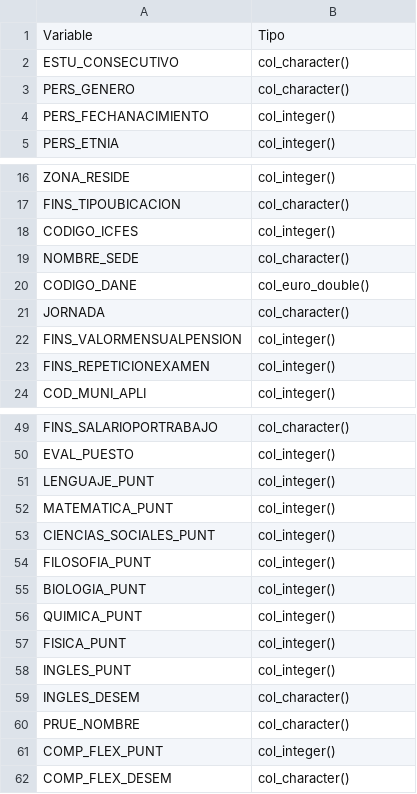
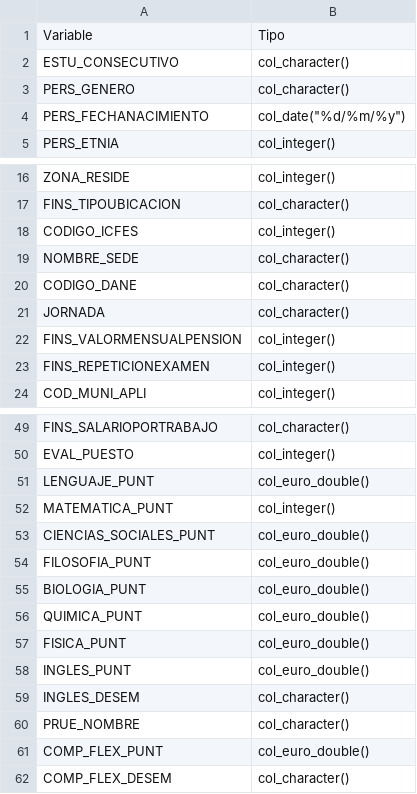
Before and after one commit to nebulae-co/saber, a CSV file: data-raw/types/SB11_20141.csv, drawn as a sheet; only a part is shown, gaps mark what is left out.

Commit message:
Fix types, etc

```diff
--- a/data-raw/types/SB11_20141.csv
+++ b/data-raw/types/SB11_20141.csv
@@ -3,3 +3,3 @@ ESTU_CONSECUTIVO,col_character()
 PERS_GENERO,col_character()
-PERS_FECHANACIMIENTO,col_integer()
+PERS_FECHANACIMIENTO,col_date("%d/%m/%y")
 PERS_ETNIA,col_integer()
@@ -19,3 +19,3 @@ CODIGO_ICFES,col_integer()
 NOMBRE_SEDE,col_character()
-CODIGO_DANE,col_euro_double()
+CODIGO_DANE,col_character()
 JORNADA,col_character()
@@ -50,13 +50,13 @@ FINS_SALARIOPORTRABAJO,col_character()
 EVAL_PUESTO,col_integer()
-LENGUAJE_PUNT,col_integer()
+LENGUAJE_PUNT,col_euro_double()
 MATEMATICA_PUNT,col_integer()
-CIENCIAS_SOCIALES_PUNT,col_integer()
-FILOSOFIA_PUNT,col_integer()
-BIOLOGIA_PUNT,col_integer()
-QUIMICA_PUNT,col_integer()
-FISICA_PUNT,col_integer()
-INGLES_PUNT,col_integer()
+CIENCIAS_SOCIALES_PUNT,col_euro_double()
+FILOSOFIA_PUNT,col_euro_double()
+BIOLOGIA_PUNT,col_euro_double()
+QUIMICA_PUNT,col_euro_double()
+FISICA_PUNT,col_euro_double()
+INGLES_PUNT,col_euro_double()
 INGLES_DESEM,col_character()
 PRUE_NOMBRE,col_character()
-COMP_FLEX_PUNT,col_integer()
+COMP_FLEX_PUNT,col_euro_double()
 COMP_FLEX_DESEM,col_character()
```
Also changed, not shown: data-raw/types/SB11_20112.csv, data-raw/types/SB11_20121.csv, 18 other files.
